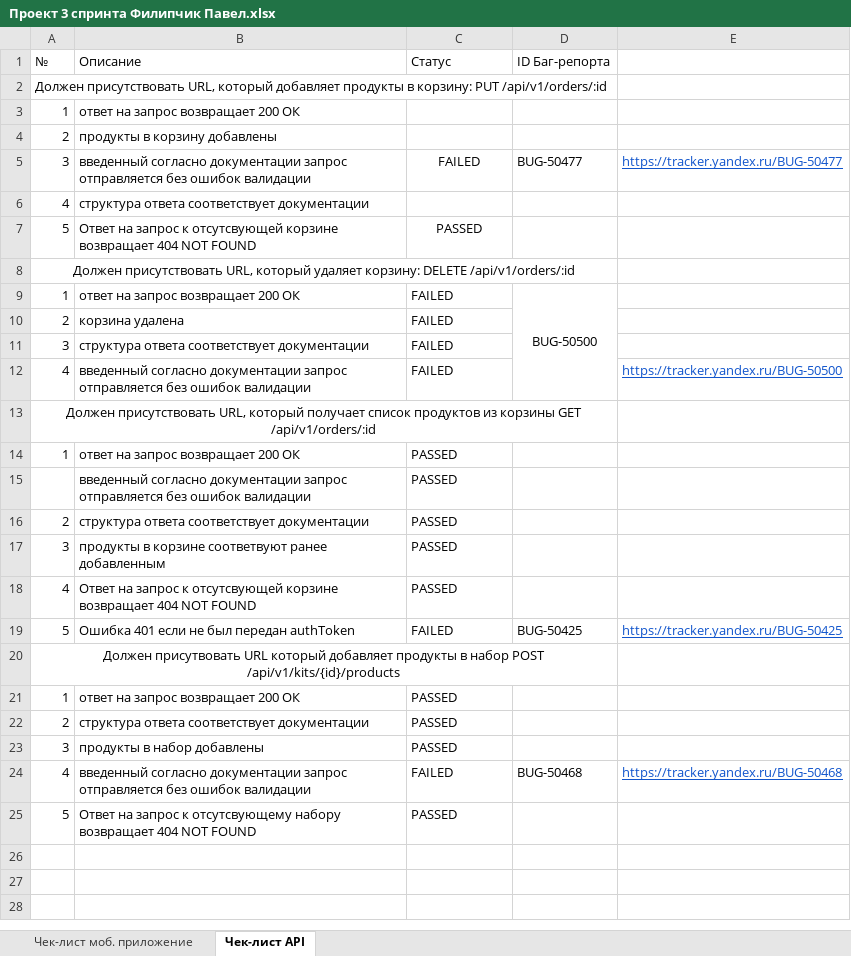
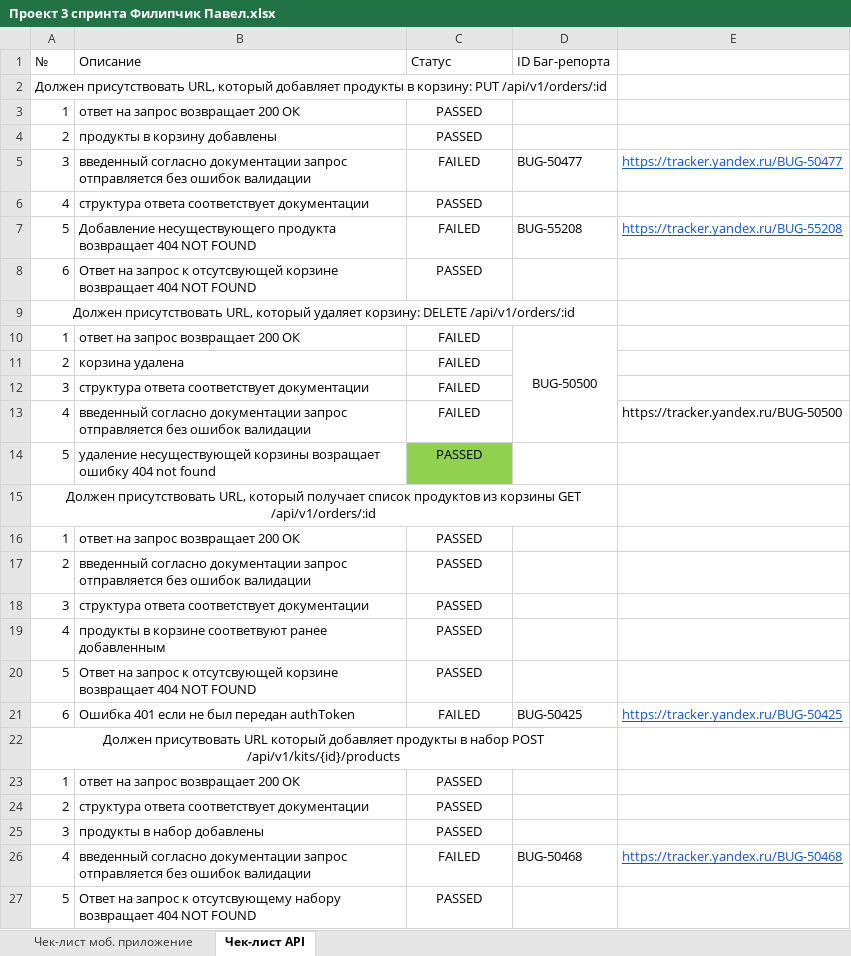
Before and after one commit to battleheart70/Y.Routes, an Excel workbook: 3спринт/Проект 3 спринта Филипчик Павел.xlsx, sheet Чек-лист API, drawn as a sheet; values as stored, in another font and other column widths than the file's, no borders; conditional formats not drawn; removed rows and columns are numbered as before the commit, all else as after; the diff names each change by its address in the sheet, - before the commit and + after, or states it on an @@ line.

```diff
--- a/3спринт/Проект 3 спринта Филипчик Павел.xlsx (sheet Чек-лист API)
+++ b/3спринт/Проект 3 спринта Филипчик Павел.xlsx (sheet Чек-лист API)
-C3:C4 (Статус): (empty)
+C3:C4 (Статус): PASSED
-C6 (Статус): (empty)
+C6 (Статус): PASSED
+row 7: 5 | Добавление несуществующего продукта возвращает 404 NOT FOUND | FAILED | BUG-55208 | https://tracker.yandex.ru/BUG-55208
-A8 (№): 5
+A8 (№): 6
-C10:C13 alignment: left
+C10:C13 alignment: center
@@ E13 underline: on → off, text colour: #1155CC → black @@
+row 14: 5 | удаление несуществующей корзины возращает ошибку 404 not found | PASSED
-C16 alignment: left
+C16 alignment: center
-row 15:  | введенный согласно документации запрос отправляется без ошибок валидации | PASSED
-B17 (Описание): структура ответа соответствует документации
+B17 (Описание): введенный согласно документации запрос отправляется без ошибок валидации
-C17:C19 alignment: left
+C17:C19 alignment: center
-B18 (Описание): продукты в корзине соответвуют ранее добавленным
+B18 (Описание): структура ответа соответствует документации
-B19 (Описание): Ответ на запрос к отсутсвующей корзине возвращает 404 NOT FOUND
+B19 (Описание): продукты в корзине соответвуют ранее добавленным
+row 20: 5 | Ответ на запрос к отсутсвующей корзине возвращает 404 NOT FOUND | PASSED
-A21 (№): 5
+A21 (№): 6
-C21 alignment: left
+C21 alignment: center
-C23:C27 alignment: left
+C23:C27 alignment: center
```
Also changed, not shown: sheet Чек-лист моб. приложение, 2спринт/Проект второго спринта Филипчик Павел.xlsx, 2 other files.
